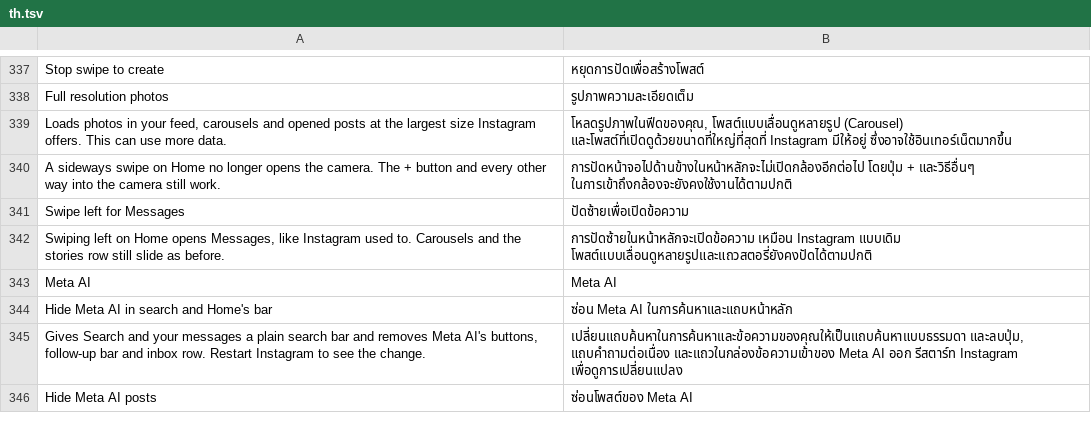
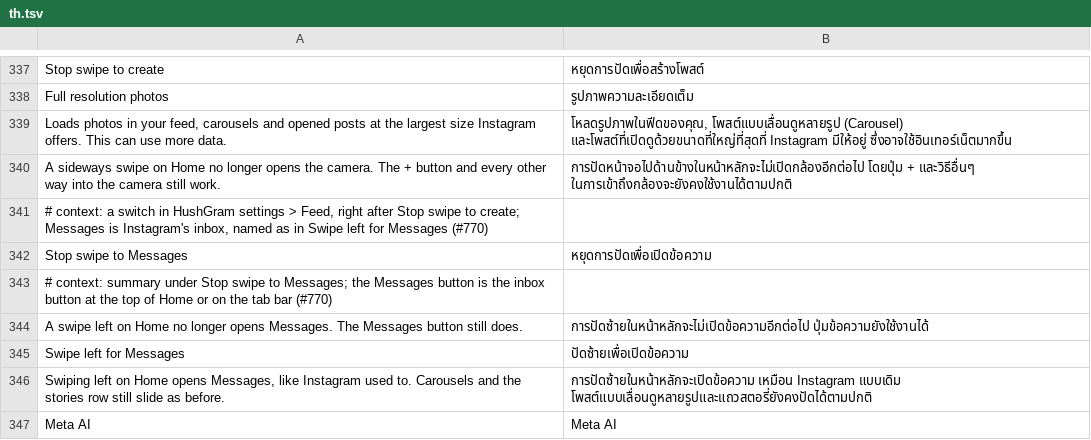
Before and after one commit to SysAdminDoc/HushGram, a TSV file: extensions/shared/library/src/main/l10n/th.tsv, drawn as a sheet; only a part is shown, gaps mark what is left out; the shorter side is filled out with more unchanged rows; the diff names each change by its address in the sheet, - before the commit and + after, or states it on an @@ line.

Commit message:
feat(feed): stop a swipe left on Home from opening Messages
On the classic tab bar Instagram's swipe container puts the Direct inbox
past Home's right edge, so a sideways drift while scrolling slides
Messages in. Stop swipe to create only held moves toward the camera.

Stop swipe to Messages holds a finger's move toward that panel at Home in
the same hook. The Messages button sends its own reason and a swipe back
from the inbox starts past 0, so both still go. On Reels with Swipe left
to open the profile on, the panel is the reel's profile and is left alone.
Stop also wins over HushGram's own Swipe left for Messages.

Refs #770

```diff
--- a/extensions/shared/library/src/main/l10n/th.tsv
+++ b/extensions/shared/library/src/main/l10n/th.tsv
+row 341: # context: a switch in HushGram settings > Feed, right after Stop swipe to create; Messages is Instagram's inbox, named as in Swipe left for Messages (#770)
+row 342: Stop swipe to Messages | หยุดการปัดเพื่อเปิดข้อความ
+row 343: # context: summary under Stop swipe to Messages; the Messages button is the inbox button at the top of Home or on the tab bar (#770)
+row 344: A swipe left on Home no longer opens Messages. The Messages button still does. | การปัดซ้ายในหน้าหลักจะไม่เปิดข้อความอีกต่อไป ปุ่มข้อความยังใช้งานได้
```
Also changed, not shown: extensions/shared/library/src/main/l10n/de.tsv, extensions/shared/library/src/main/l10n/ko.tsv, 24 other files.
